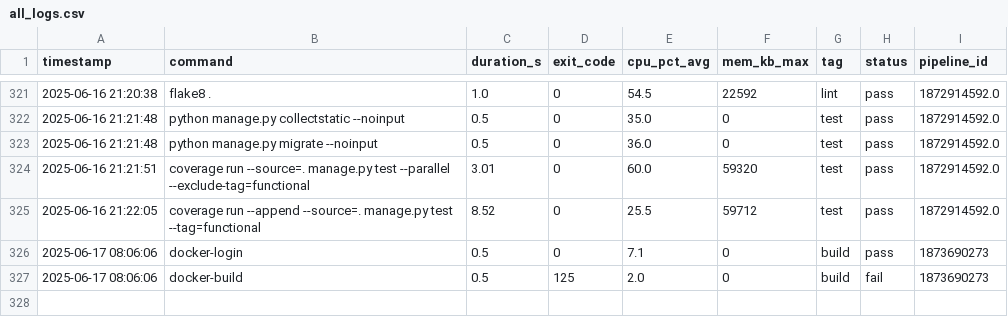
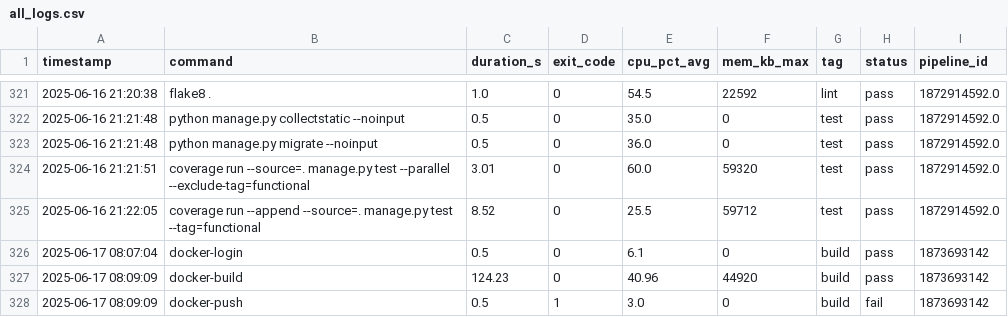
Before and after one commit to VanessaKingsleyHerts/BidShopping, a CSV file: data/all_logs.csv, drawn as a sheet; only a part is shown, gaps mark what is left out.

Commit message:
ci: update merged CI log dataset [skip ci]

```diff
--- a/data/all_logs.csv
+++ b/data/all_logs.csv
@@ -325,3 +325,4 @@ timestamp,command,duration_s,exit_code,cpu_pct_avg,mem_kb_max,tag,status,pipelin
 2025-06-16 21:22:05,coverage run --append --source=. manage.py test --tag=functional,8.52,0,25.5,59712,test,pass,1872914592.0
-2025-06-17 08:06:06,docker-login,0.5,0,7.1,0,build,pass,1873690273
-2025-06-17 08:06:06,docker-build,0.5,125,2.0,0,build,fail,1873690273
+2025-06-17 08:07:04,docker-login,0.5,0,6.1,0,build,pass,1873693142
+2025-06-17 08:09:09,docker-build,124.23,0,40.96,44920,build,pass,1873693142
+2025-06-17 08:09:09,docker-push,0.5,1,3.0,0,build,fail,1873693142
```
